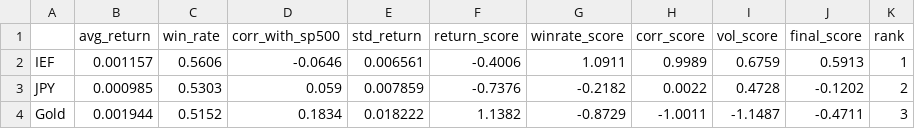
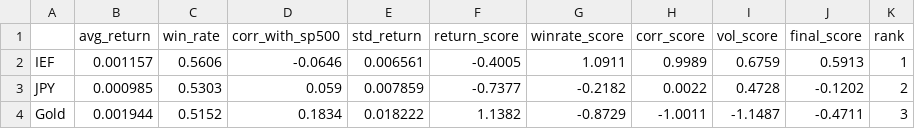
Before and after one commit to LNMAnh/Safe-Haven-Asset-Analysis, a CSV file: data/safe_haven_score.csv, drawn as a sheet.

```diff
--- a/data/safe_haven_score.csv
+++ b/data/safe_haven_score.csv
@@ -1,4 +1,4 @@
 ,avg_return,win_rate,corr_with_sp500,std_return,return_score,winrate_score,corr_score,vol_score,final_score,rank
-IEF,0.001157,0.5606,-0.0646,0.006561,-0.4006,1.0911,0.9989,0.6759,0.5913,1
-JPY,0.000985,0.5303,0.059,0.007859,-0.7376,-0.2182,0.0022,0.4728,-0.1202,2
+IEF,0.001157,0.5606,-0.0646,0.006561,-0.4005,1.0911,0.9989,0.6759,0.5913,1
+JPY,0.000985,0.5303,0.059,0.007859,-0.7377,-0.2182,0.0022,0.4728,-0.1202,2
 Gold,0.001944,0.5152,0.1834,0.018222,1.1382,-0.8729,-1.0011,-1.1487,-0.4711,3
```
Also changed, not shown: data/market_data_clean.csv, data/market_data_features.csv, 6 other files.
